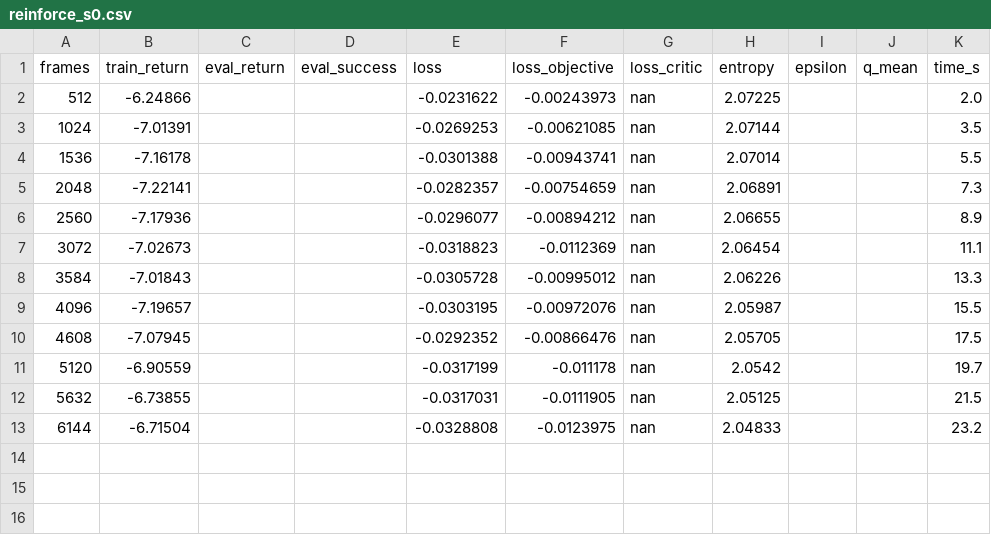
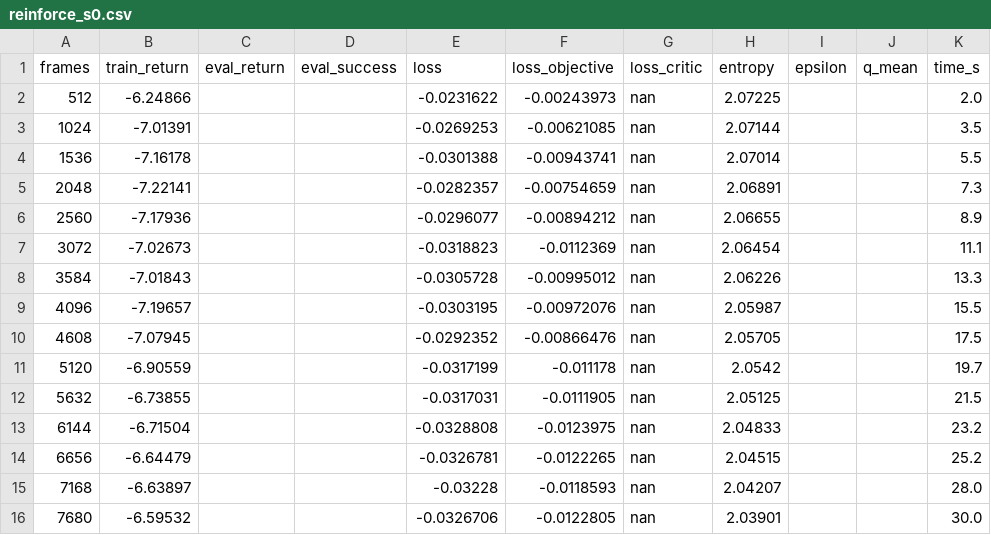
Before and after one commit to Manzi453/ivan_manzi_rl_summative, a CSV file: logs/curves/reinforce_s0.csv, drawn as a sheet.

```diff
--- a/logs/curves/reinforce_s0.csv
+++ b/logs/curves/reinforce_s0.csv
@@ -13 +13,4 @@ frames,train_return,eval_return,eval_success,loss,loss_objective,loss_critic,ent
 6144,-6.71504,,,-0.0328808,-0.0123975,nan,2.04833,,,23.2
+6656,-6.64479,,,-0.0326781,-0.0122265,nan,2.04515,,,25.2
+7168,-6.63897,,,-0.03228,-0.0118593,nan,2.04207,,,28.0
+7680,-6.59532,,,-0.0326706,-0.0122805,nan,2.03901,,,30.0
```
Also changed, not shown: logs/curves/a2c_s0.csv, logs/curves/a2c_s1.csv, 6 other files.
